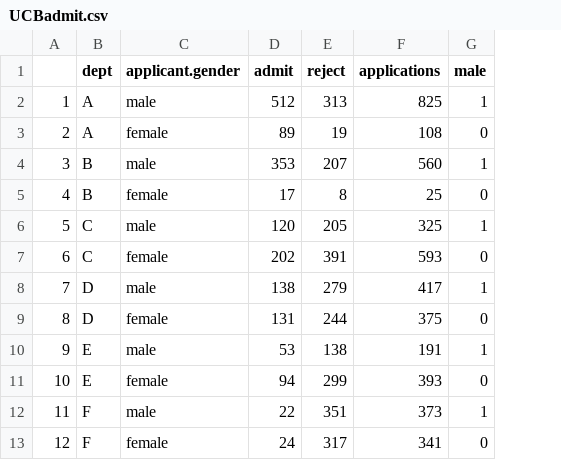
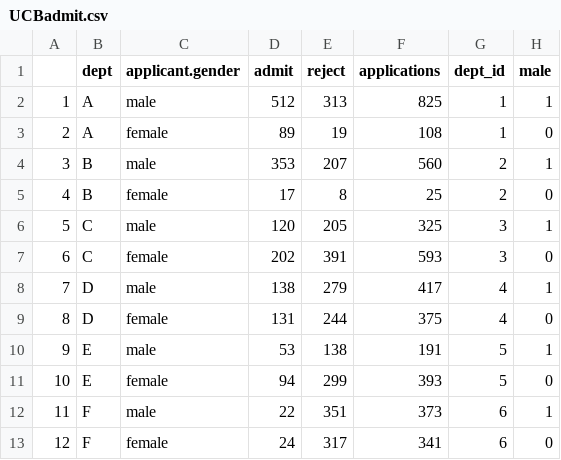
Before and after one commit to ode33/Rethinking_Soss, a CSV file: UCBadmit.csv, drawn as a sheet; the diff names each change by its address in the sheet, - before the commit and + after, or states it on an @@ line.

```diff
--- a/UCBadmit.csv
+++ b/UCBadmit.csv
+column G (dept_id), rows 2-13: 1 | 1 | 2 | 2 | 3 | 3 | 4 | 4 | 5 | 5 | 6 | 6
```
Also changed, not shown: 3 other files.
